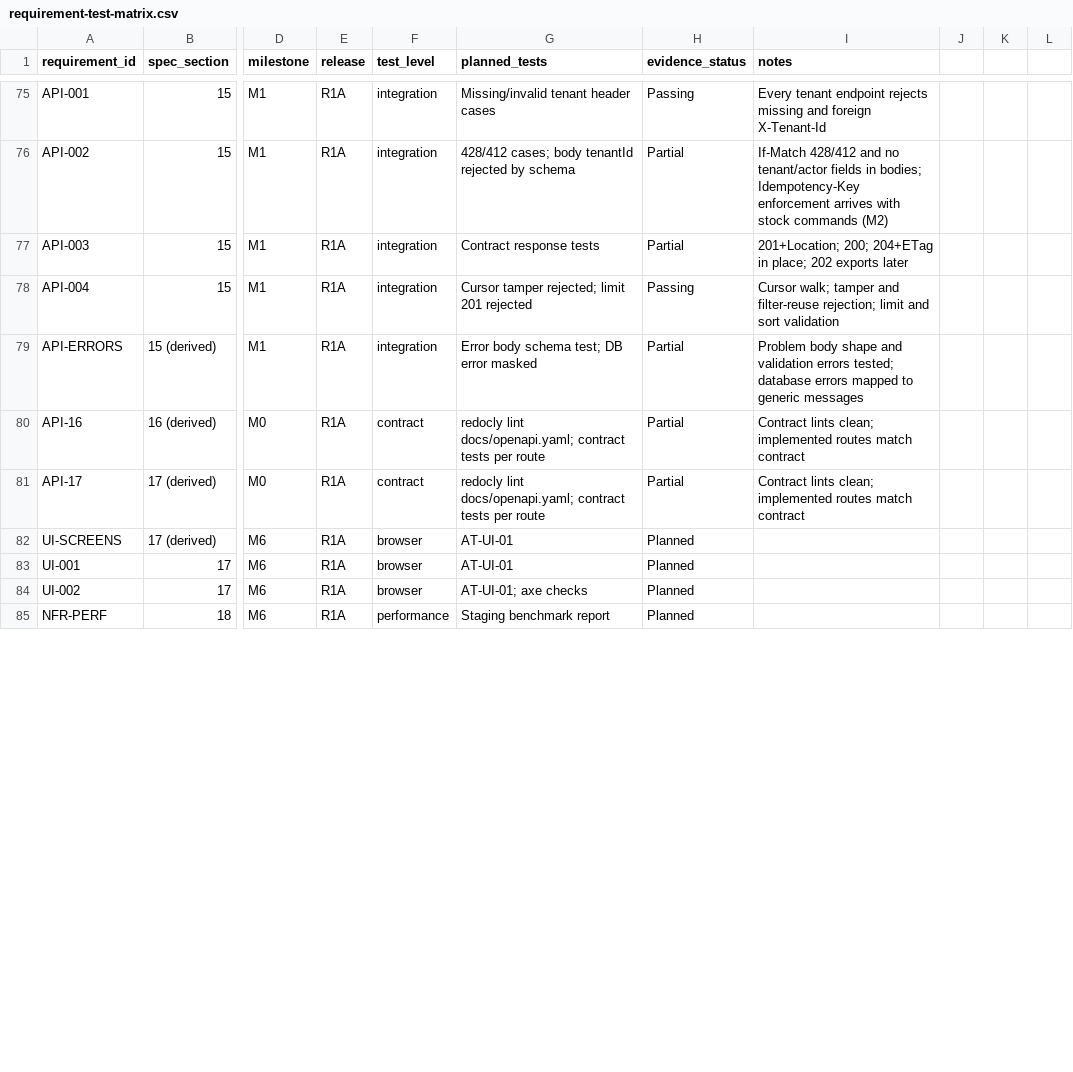
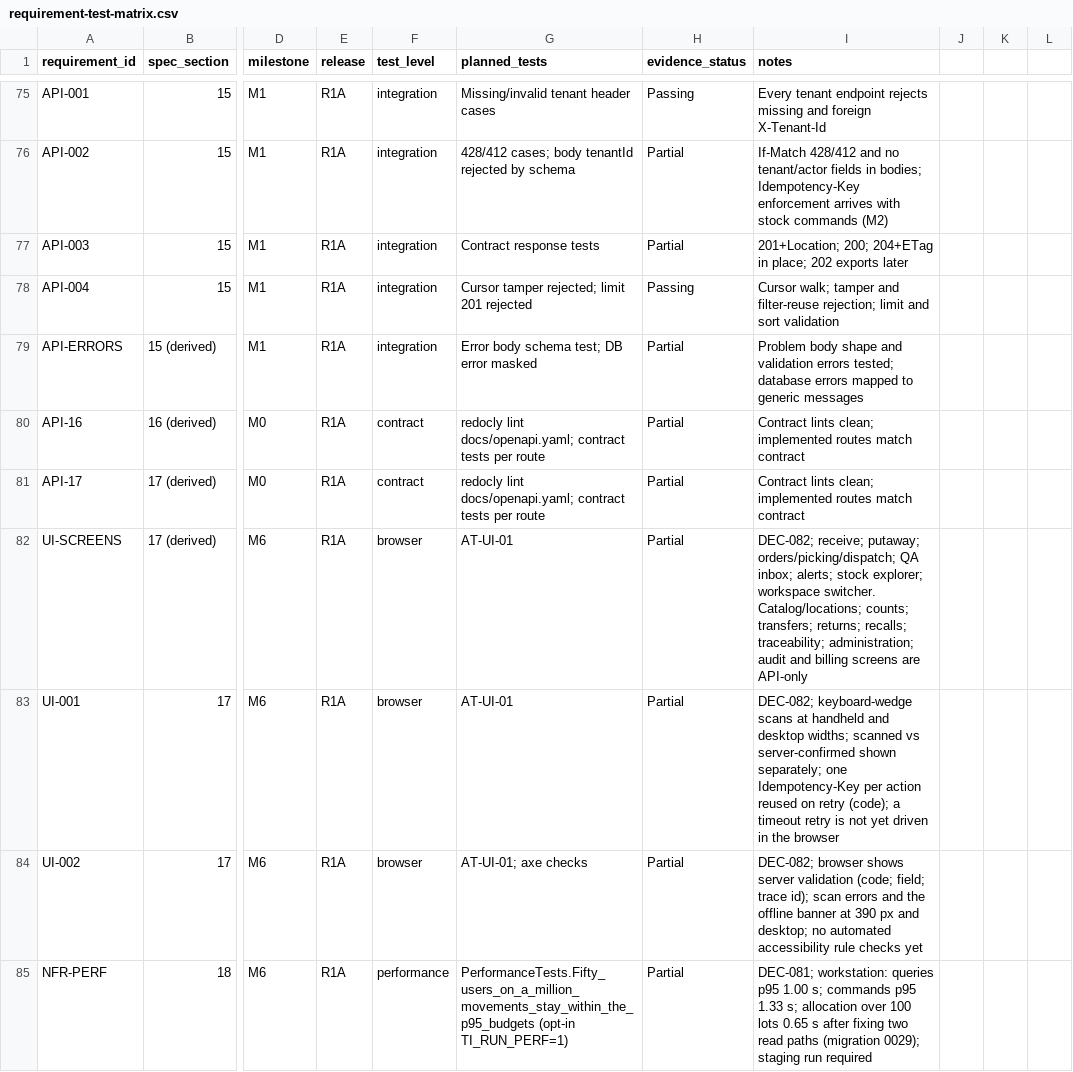
Before and after one commit to FEEVAN1/TrustedInventory, a CSV file: docs/requirement-test-matrix.csv, drawn as a sheet; only a part is shown, gaps mark what is left out; the diff covers the shown part only; the diff names each change by its address in the sheet, - before the commit and + after, or states it on an @@ line.

```diff
--- a/docs/requirement-test-matrix.csv
+++ b/docs/requirement-test-matrix.csv
-H82:H85 (evidence_status): Planned
+H82:H85 (evidence_status): Partial
-I82 (notes): (empty)
+I82 (notes): DEC-082; receive; putaway; orders/picking/dispatch; QA inbox; alerts; stock explorer; workspace switcher. Catalog/locations; counts; transfers; returns; recalls; traceability; administration; audit and billing screens are API-only
-I83 (notes): (empty)
+I83 (notes): DEC-082; keyboard-wedge scans at handheld and desktop widths; scanned vs server-confirmed shown separately; one Idempotency-Key per action reused on retry (code); a timeout retry is not yet driven in the browser
-I84 (notes): (empty)
+I84 (notes): DEC-082; browser shows server validation (code; field; trace id); scan errors and the offline banner at 390 px and desktop; no automated accessibility rule checks yet
-G85 (planned_tests): Staging benchmark report
+G85 (planned_tests): PerformanceTests.Fifty_users_on_a_million_movements_stay_within_the_p95_budgets (opt-in TI_RUN_PERF=1)
-I85 (notes): (empty)
+I85 (notes): DEC-081; workstation: queries p95 1.00 s; commands p95 1.33 s; allocation over 100 lots 0.65 s after fixing two read paths (migration 0029); staging run required
```
Also changed, not shown: 28 edited cells elsewhere in this file, 46 other files.
